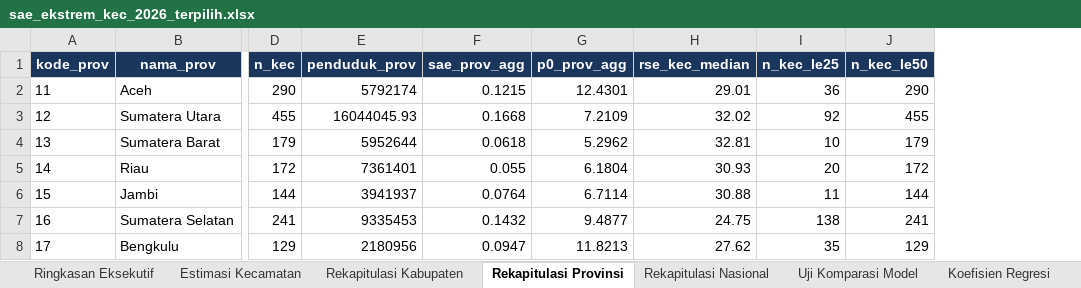
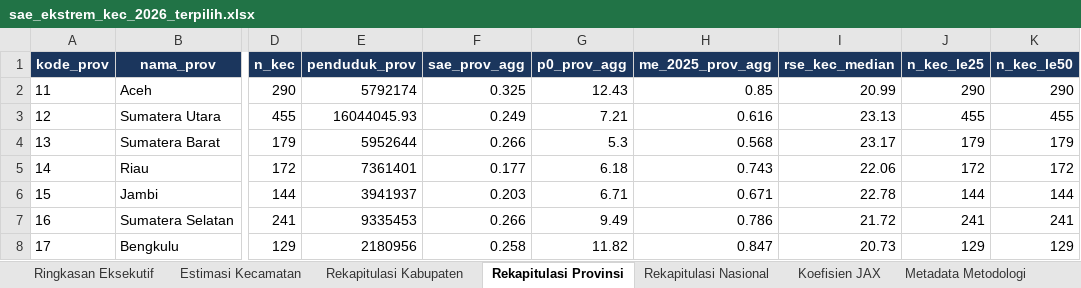
Before and after one commit to ridsonap/laporan-sae, an Excel workbook: kec/sae_ekstrem_kec_2026_terpilih.xlsx, sheet Rekapitulasi Provinsi, drawn as a sheet; only a part is shown, gaps mark what is left out; values as stored, in another font and other column widths than the file's, no borders; addresses are those after the commit; the diff covers the shown part only; the diff names each change by its address in the sheet, - before the commit and + after, or states it on an @@ line.

```diff
--- a/kec/sae_ekstrem_kec_2026_terpilih.xlsx (sheet Rekapitulasi Provinsi)
+++ b/kec/sae_ekstrem_kec_2026_terpilih.xlsx (sheet Rekapitulasi Provinsi)
-sheet tab: Uji Komparasi Model
+sheet tab: Koefisien JAX
-sheet tab: Koefisien Regresi
+column H (me_2025_prov_agg), rows 2-8: 0.85 | 0.616 | 0.568 | 0.743 | 0.671 | 0.786 | 0.847
-F2 (sae_prov_agg): 0.1215
+F2 (sae_prov_agg): 0.325
-G2 (p0_prov_agg): 12.4301
+G2 (p0_prov_agg): 12.43
-I2 (rse_kec_median): 29.01
+I2 (rse_kec_median): 20.99
-J2 (n_kec_le25): 36
+J2 (n_kec_le25): 290
-F3 (sae_prov_agg): 0.1668
+F3 (sae_prov_agg): 0.249
-G3 (p0_prov_agg): 7.2109
+G3 (p0_prov_agg): 7.21
-I3 (rse_kec_median): 32.02
+I3 (rse_kec_median): 23.13
-J3 (n_kec_le25): 92
+J3 (n_kec_le25): 455
-F4 (sae_prov_agg): 0.0618
+F4 (sae_prov_agg): 0.266
-G4 (p0_prov_agg): 5.2962
+G4 (p0_prov_agg): 5.3
-I4 (rse_kec_median): 32.81
+I4 (rse_kec_median): 23.17
-J4 (n_kec_le25): 10
+J4 (n_kec_le25): 179
-F5 (sae_prov_agg): 0.055
+F5 (sae_prov_agg): 0.177
-G5 (p0_prov_agg): 6.1804
+G5 (p0_prov_agg): 6.18
-I5 (rse_kec_median): 30.93
+I5 (rse_kec_median): 22.06
-J5 (n_kec_le25): 20
+J5 (n_kec_le25): 172
-F6 (sae_prov_agg): 0.0764
+F6 (sae_prov_agg): 0.203
-G6 (p0_prov_agg): 6.7114
+G6 (p0_prov_agg): 6.71
-I6 (rse_kec_median): 30.88
+I6 (rse_kec_median): 22.78
-J6 (n_kec_le25): 11
+J6 (n_kec_le25): 144
-F7 (sae_prov_agg): 0.1432
+F7 (sae_prov_agg): 0.266
-G7 (p0_prov_agg): 9.4877
+G7 (p0_prov_agg): 9.49
-I7 (rse_kec_median): 24.75
+I7 (rse_kec_median): 21.72
-J7 (n_kec_le25): 138
+J7 (n_kec_le25): 241
-F8 (sae_prov_agg): 0.0947
+F8 (sae_prov_agg): 0.258
-G8 (p0_prov_agg): 11.8213
+G8 (p0_prov_agg): 11.82
-I8 (rse_kec_median): 27.62
+I8 (rse_kec_median): 20.73
-J8 (n_kec_le25): 35
+J8 (n_kec_le25): 129
```
Also changed, not shown: 116 edited cells elsewhere in this sheet, sheet Estimasi Kecamatan, sheet Rekapitulasi Kabupaten, sheet Koefisien JAX, sheet Ringkasan Eksekutif, sheet Metadata Metodologi, sheet Rekapitulasi Nasional, other sheet tabs, 1 other file.
